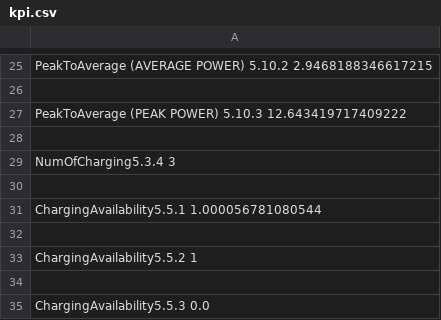
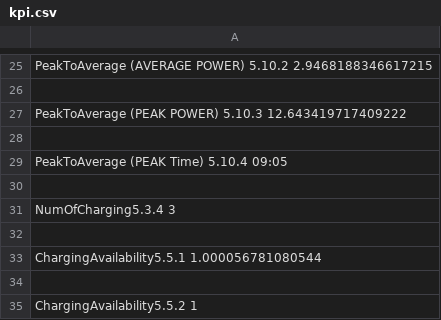
Before and after one commit to DarioBranco94/postproc, a CSV file: SImulations/08_16_21_11/output/checks/kpi.csv, drawn as a sheet; only a part is shown, gaps mark what is left out; the shorter side is filled out with more unchanged rows; the diff names each change by its address in the sheet, - before the commit and + after, or states it on an @@ line.

Commit message:
peak Time Added

```diff
--- a/SImulations/08_16_21_11/output/checks/kpi.csv
+++ b/SImulations/08_16_21_11/output/checks/kpi.csv
+row 29: PeakToAverage (PEAK Time) 5.10.4 09:05
+row 30: (empty)
```
Also changed, not shown: SImulations/08_16_21_11_booking/output/checks/kpi.csv, SImulations/08_16_21_11_nominal/output/checks/kpi.csv, 5 other files.
